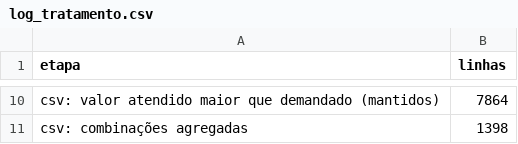
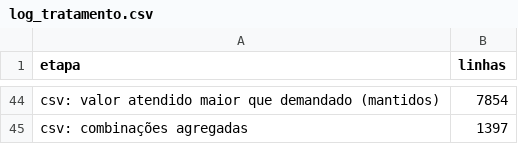
Before and after one commit to WalterQueirozRocha/Trabalho-big-data, a CSV file: data/processed/log_tratamento.csv, drawn as a sheet; only a part is shown, gaps mark what is left out; addresses are those after the commit; the diff covers the shown part only; the diff names each change by its address in the sheet, - before the commit and + after, or states it on an @@ line.

```diff
--- a/data/processed/log_tratamento.csv
+++ b/data/processed/log_tratamento.csv
-B44 (linhas): 7864
+B44 (linhas): 7854
-B45 (linhas): 1398
+B45 (linhas): 1397
```
Also changed, not shown: 34 added rows and 5 edited cells elsewhere in this file, data/processed/dim_modalidade.csv, data/processed/fato_atendimento_csv.csv, 3 other files.
